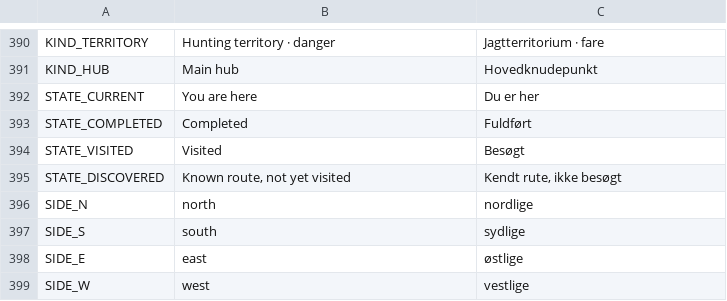
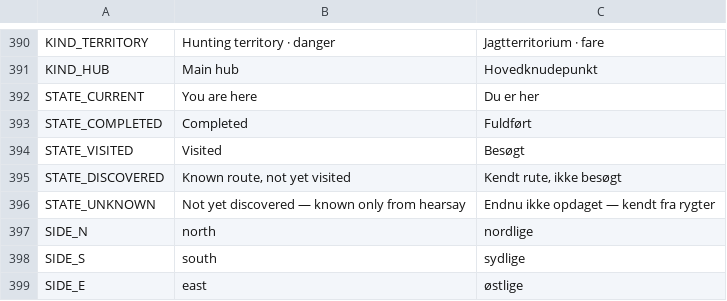
Before and after one commit to crosenlund79/MechWarrior2D, a CSV file: locale/strings.csv, drawn as a sheet; only a part is shown, gaps mark what is left out; the shorter side is filled out with more unchanged rows; the diff names each change by its address in the sheet, - before the commit and + after, or states it on an @@ line.

```diff
--- a/locale/strings.csv
+++ b/locale/strings.csv
+row 396: STATE_UNKNOWN | Not yet discovered — known only from hearsay | Endnu ikke opdaget — kendt fra rygter
```
Also changed, not shown: 10 other files.
